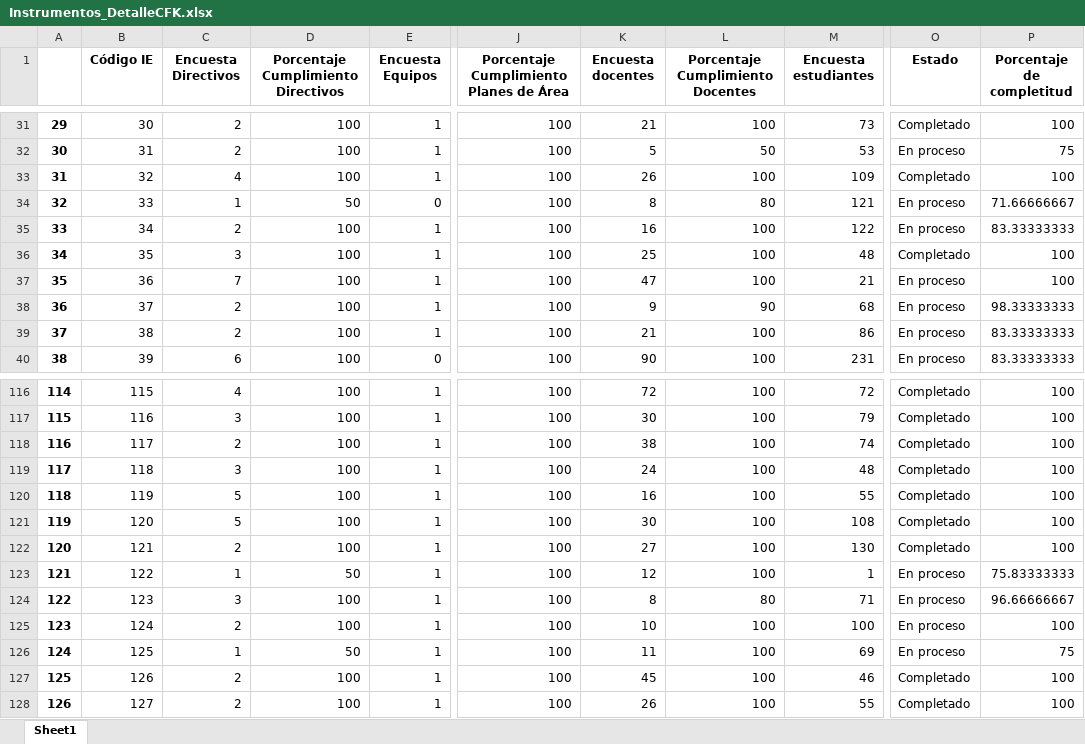
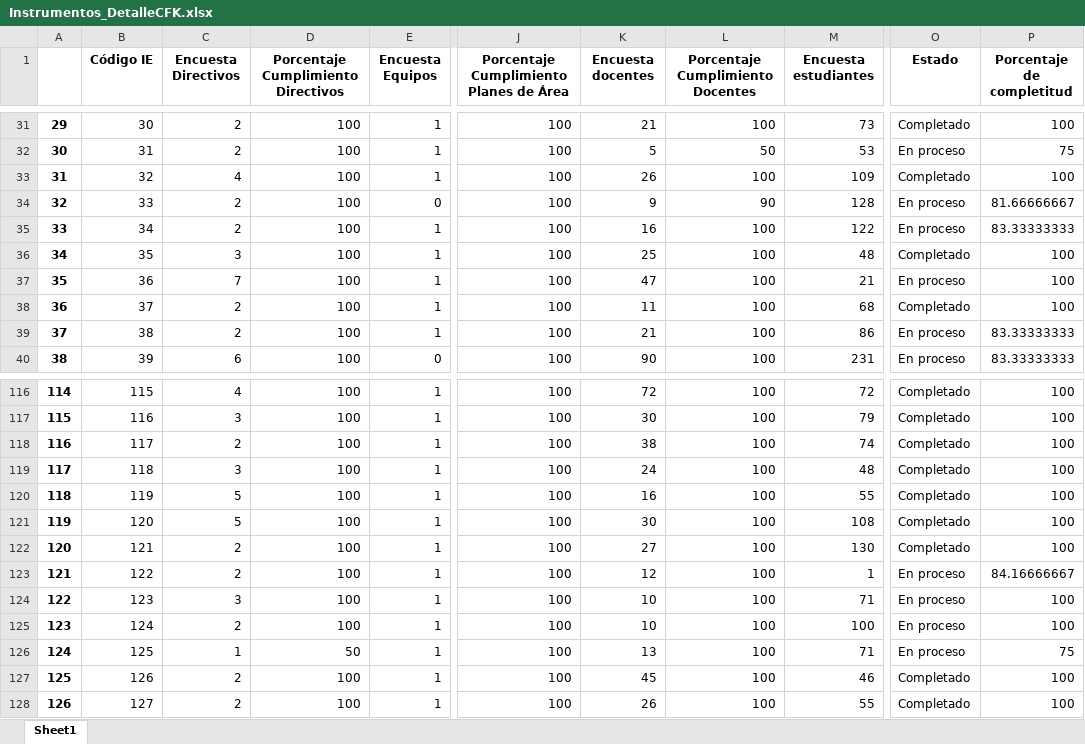
Before and after one commit to Grupo-Informatica-Educativa/CFK2022, an Excel workbook: data/descargables/Instrumentos_DetalleCFK.xlsx, sheet Sheet1, drawn as a sheet; only a part is shown, gaps mark what is left out; values as stored, in another font and other column widths than the file's, no borders; the diff names each change by its address in the sheet, - before the commit and + after, or states it on an @@ line.

```diff
--- a/data/descargables/Instrumentos_DetalleCFK.xlsx (sheet Sheet1)
+++ b/data/descargables/Instrumentos_DetalleCFK.xlsx (sheet Sheet1)
-C34 (Encuesta Directivos): 1
+C34 (Encuesta Directivos): 2
-D34: 50
+D34: 100
-K34 (Encuesta docentes): 8
+K34 (Encuesta docentes): 9
-L34 (Porcentaje Cumplimiento Docentes): 80
+L34 (Porcentaje Cumplimiento Docentes): 90
-M34 (Encuesta estudiantes): 121
+M34 (Encuesta estudiantes): 128
-P34 (Porcentaje de completitud): 71.66666667
+P34 (Porcentaje de completitud): 81.66666667
-K38 (Encuesta docentes): 9
+K38 (Encuesta docentes): 11
-L38 (Porcentaje Cumplimiento Docentes): 90
+L38 (Porcentaje Cumplimiento Docentes): 100
-O38 (Estado): En proceso
+O38 (Estado): Completado
-P38 (Porcentaje de completitud): 98.33333333
+P38 (Porcentaje de completitud): 100
-C123 (Encuesta Directivos): 1
+C123 (Encuesta Directivos): 2
-D123: 50
+D123: 100
-P123 (Porcentaje de completitud): 75.83333333
+P123 (Porcentaje de completitud): 84.16666667
-K124 (Encuesta docentes): 8
+K124 (Encuesta docentes): 10
-L124 (Porcentaje Cumplimiento Docentes): 80
+L124 (Porcentaje Cumplimiento Docentes): 100
-P124 (Porcentaje de completitud): 96.66666667
+P124 (Porcentaje de completitud): 100
-K126 (Encuesta docentes): 11
+K126 (Encuesta docentes): 13
-M126 (Encuesta estudiantes): 69
+M126 (Encuesta estudiantes): 71
```
Also changed, not shown: data/descargables/DirectivosCFK.xlsx, data/descargables/InstrumentosCFK.xlsx, 13 other files.
